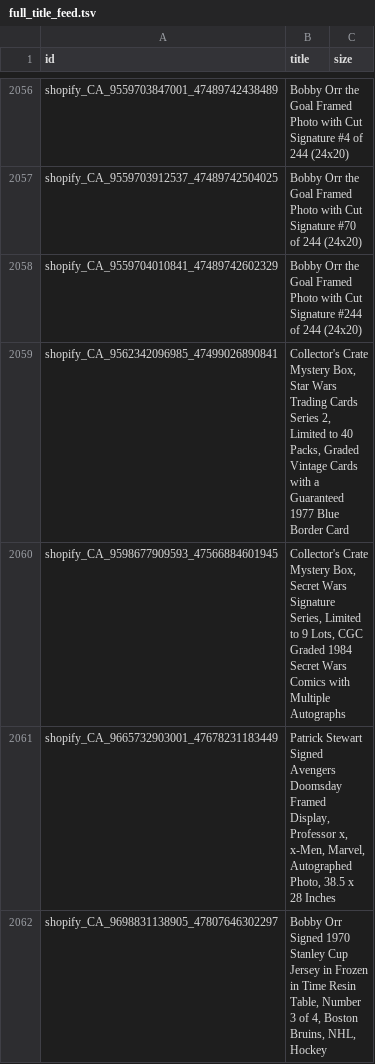
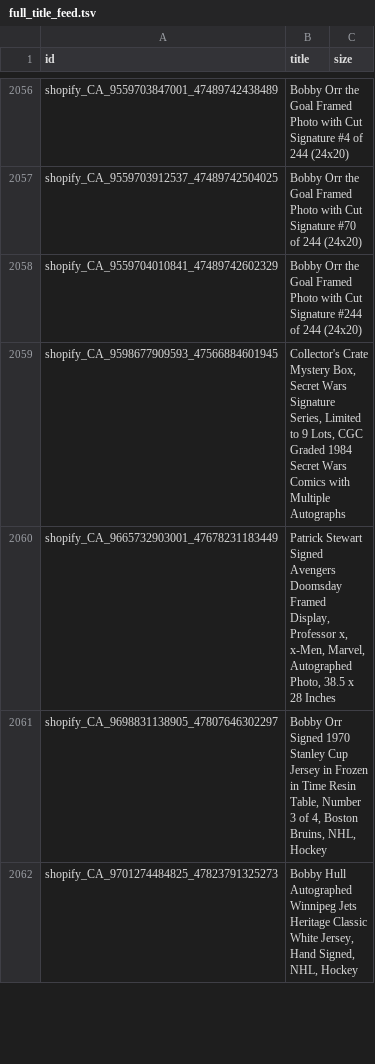
Before and after one commit to AutographAuthentic/merchant-feeds, a TSV file: feeds/full_title_feed.tsv, drawn as a sheet; only a part is shown, gaps mark what is left out; the shorter side is filled out with more unchanged rows; the diff names each change by its address in the sheet, - before the commit and + after, or states it on an @@ line.

Commit message:
Rebuild title feed 2026-11-26

```diff
--- a/feeds/full_title_feed.tsv
+++ b/feeds/full_title_feed.tsv
-row 2059: shopify_CA_9562342096985_47499026890841 | Collector's Crate Mystery Box, Star Wars Trading Cards Series 2, Limited to 40 Packs, Graded Vintage Cards with a Guaranteed 1977 Blue Border Card
```
Also changed, not shown: 1 other file.
